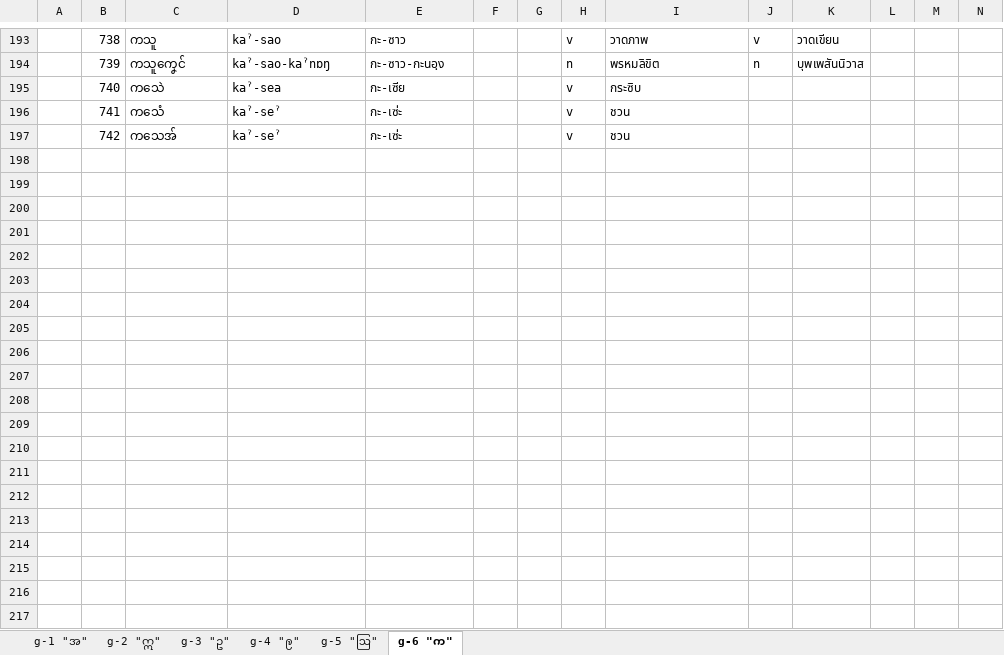
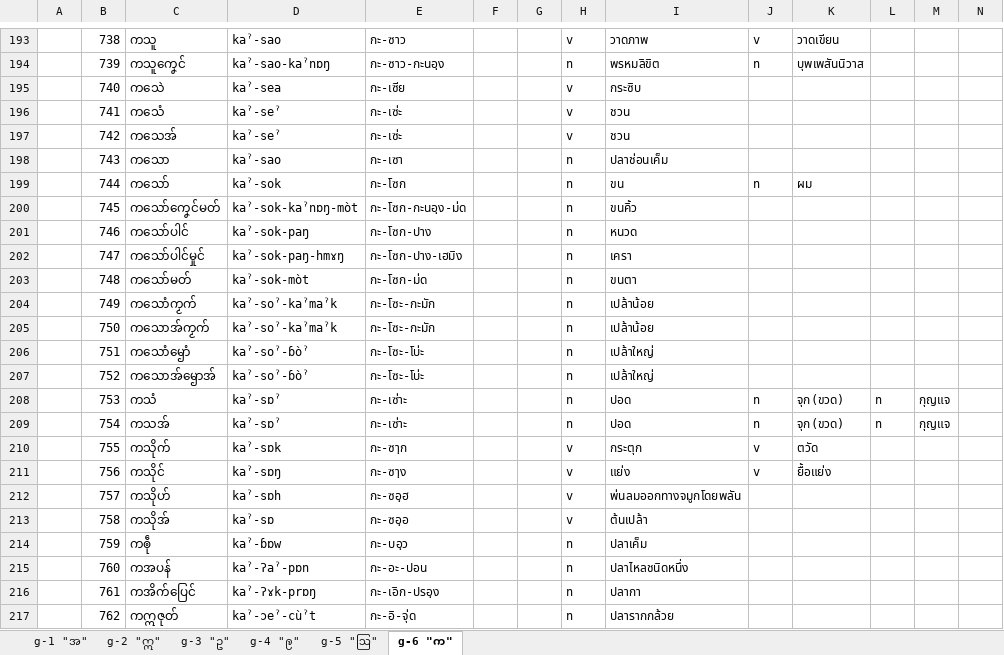
Before and after one commit to Barnista/MonLanguageLearningSystem, an Excel workbook: mon-language-learning-system/src/assets/db-dict.xlsx, sheet g-6 "က", drawn as a sheet; only a part is shown, gaps mark what is left out; values as stored, in another font and other column widths than the file's, no borders; rows hold the shown columns only; the diff covers the shown part only; the diff names each change by its address in the sheet, - before the commit and + after, or states it on an @@ line.

```diff
--- a/mon-language-learning-system/src/assets/db-dict.xlsx (sheet g-6 "က")
+++ b/mon-language-learning-system/src/assets/db-dict.xlsx (sheet g-6 "က")
+row 198:  | 743 | ကသော | kaˀ-sao | กะ-เซา |  |  | n | ปลาช่อนเค็ม
+row 199:  | 744 | ကသော် | kaˀ-sok | กะ-โซก |  |  | n | ขน | n | ผม
+row 200:  | 745 | ကသော်ကၞေင်မတ် | kaˀ-sok-kaˀnɒŋ-mòt | กะ-โซก-กะนอฺง-ม่ด |  |  | n | ขนคิ้ว
+row 201:  | 746 | ကသော်ပါင် | kaˀ-sok-paŋ | กะ-โซก-ปาง |  |  | n | หนวด
+row 202:  | 747 | ကသော်ပါင်မှုင် | kaˀ-sok-paŋ-hmɤŋ | กะ-โซก-ปาง-เฮมิง |  |  | n | เครา
+row 203:  | 748 | ကသော်မတ် | kaˀ-sok-mòt | กะ-โซก-ม่ด |  |  | n | ขนตา
+row 204:  | 749 | ကသောံကၟက် | kaˀ-soˀ-kaˀmaˀk | กะ-โซะ-กะมัก |  |  | n | เปล้าน้อย
+row 205:  | 750 | ကသောအ်ကၟက် | kaˀ-soˀ-kaˀmaˀk | กะ-โซะ-กะมัก |  |  | n | เปล้าน้อย
+row 206:  | 751 | ကသောံၝောံ | kaˀ-soˀ-ɓòˀ | กะ-โซะ-โบ่ะ |  |  | n | เปล้าใหญ่
+row 207:  | 752 | ကသောအ်ၝောအ် | kaˀ-soˀ-ɓòˀ | กะ-โซะ-โบ่ะ |  |  | n | เปล้าใหญ่
+row 208:  | 753 | ကသံ | kaˀ-sɒˀ | กะ-เซ่าะ |  |  | n | ปอด | n | จุก(ขวด) | n | กุญแจ
+row 209:  | 754 | ကသအ် | kaˀ-sɒˀ | กะ-เซ่าะ |  |  | n | ปอด | n | จุก(ขวด) | n | กุญแจ
+row 210:  | 755 | ကသိုက် | kaˀ-sɒk | กะ-ซาฺก |  |  | v | กระตุก | v | ตวัด
+row 211:  | 756 | ကသိုင် | kaˀ-sɒŋ | กะ-ซาฺง |  |  | v | แย่ง | v | ยื้อแย่ง
+row 212:  | 757 | ကသိုဟ် | kaˀ-sɒh | กะ-ซอฺฮ |  |  | v | พ่นลมออกทางจมูกโดยพลัน
+row 213:  | 758 | ကသိုအ် | kaˀ-sɒ | กะ-ซอฺอ |  |  | v | ต้นเปล้า
+row 214:  | 759 | ကၜဵု | kaˀ-ɓɒw | กะ-บอฺว |  |  | n | ปลาเค็ม
+row 215:  | 760 | ကအပန် | kaˀ-ʔaˀ-pɒn | กะ-อะ-ปอน |  |  | n | ปลาไหลชนิดหนึ่ง
+row 216:  | 761 | ကအိက်ပြေင် | kaˀ-ʔɤk-prɒŋ | กะ-เอิก-ปรอฺง |  |  | n | ปลากา
+row 217:  | 762 | ကဣဇုတ် | kaˀ-ɔeˀ-cùˀt | กะ-อิ-จุ่ด |  |  | n | ปลารากกล้วย
```
Also changed, not shown: 50 added rows elsewhere in this sheet, 19 other files.
